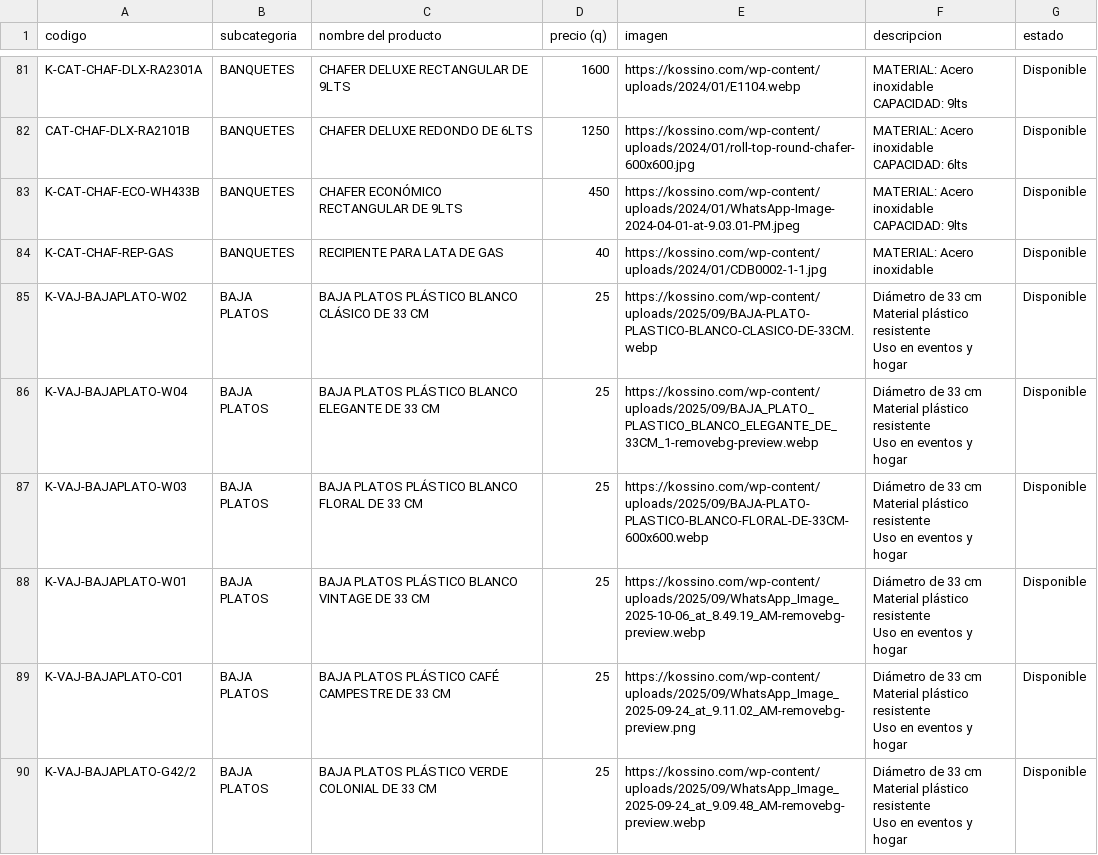
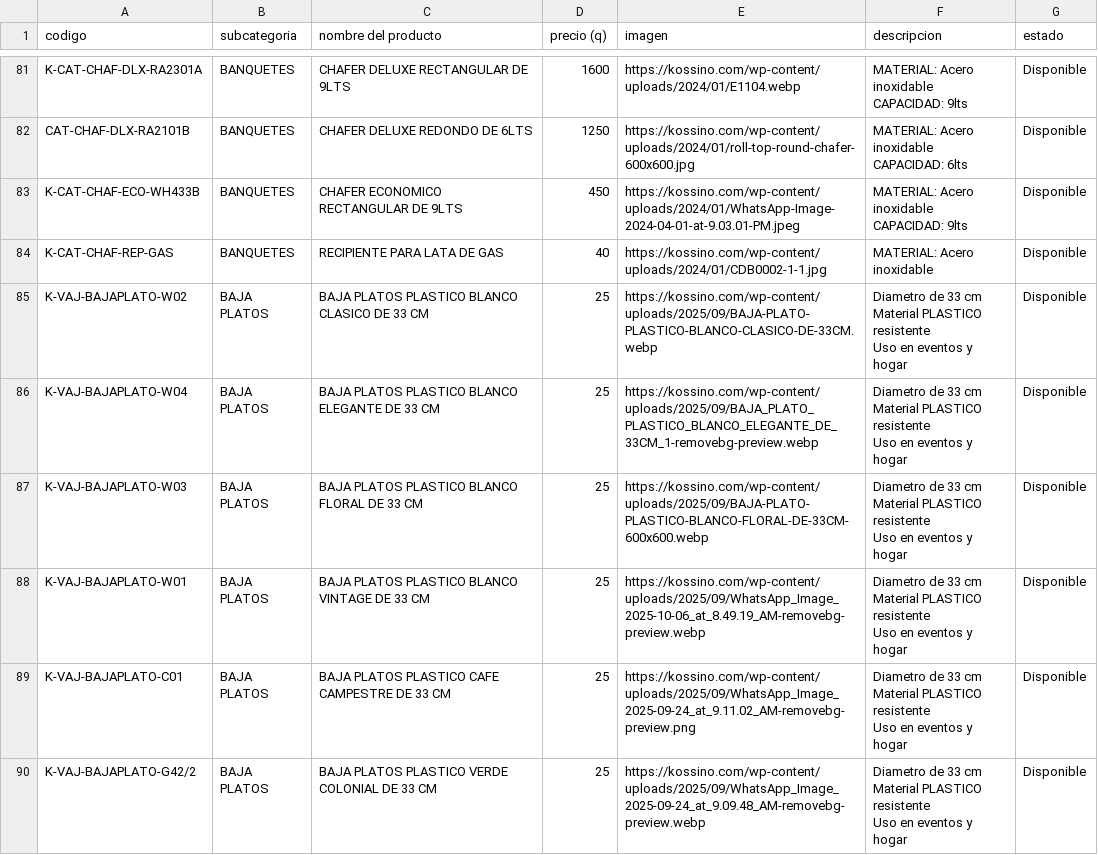
Before and after one commit to vmef1980/puzzle-solutions-catalogo, a CSV file: Catalogo-v3.csv, drawn as a sheet; only a part is shown, gaps mark what is left out; the diff covers the shown part only.

Commit message:
Add files via upload

```diff
--- a/Catalogo-v3.csv
+++ b/Catalogo-v3.csv
@@ -476,23 +476,23 @@ CAT-CHAF-DLX-RA2101B,BANQUETES,CHAFER DELUXE REDONDO DE 6LTS,1250,https://kossin
 CAPACIDAD: 6lts",Disponible
-K-CAT-CHAF-ECO-WH433B,BANQUETES,CHAFER ECONÓMICO RECTANGULAR DE 9LTS,450,https://kossino.com/wp-content/uploads/2024/01/WhatsApp-Image-2024-04-01-at-9.03.01-PM.jpeg,"MATERIAL: Acero inoxidable
-
-CAPACIDAD: 9lts",Disponible
+K-CAT-CHAF-ECO-WH433B,BANQUETES,CHAFER ECONOMICO RECTANGULAR DE 9LTS,450,https://kossino.com/wp-content/uploads/2024/01/WhatsApp-Image-2024-04-01-at-9.03.01-PM.jpeg,"MATERIAL: Acero inoxidable
+
+CAPACIDAD: 9lts",Disponible
 K-CAT-CHAF-REP-GAS,BANQUETES,RECIPIENTE PARA LATA DE GAS,40,https://kossino.com/wp-content/uploads/2024/01/CDB0002-1-1.jpg,MATERIAL: Acero inoxidable,Disponible
-K-VAJ-BAJAPLATO-W02,BAJA PLATOS,BAJA PLATOS PLÁSTICO BLANCO CLÁSICO DE 33 CM,25,https://kossino.com/wp-content/uploads/2025/09/BAJA-PLATO-PLASTICO-BLANCO-CLASICO-DE-33CM.webp,"Diámetro de 33 cm
-Material plástico resistente
-Uso en eventos y hogar",Disponible
-K-VAJ-BAJAPLATO-W04,BAJA PLATOS,BAJA PLATOS PLÁSTICO BLANCO ELEGANTE DE 33 CM,25,https://kossino.com/wp-content/uploads/2025/09/BAJA_PLATO_PLASTICO_BLANCO_ELEGANTE_DE_33CM_1-removebg-preview.webp,"Diámetro de 33 cm
-Material plástico resistente
-Uso en eventos y hogar",Disponible
-K-VAJ-BAJAPLATO-W03,BAJA PLATOS,BAJA PLATOS PLÁSTICO BLANCO FLORAL DE 33 CM,25,https://kossino.com/wp-content/uploads/2025/09/BAJA-PLATO-PLASTICO-BLANCO-FLORAL-DE-33CM-600x600.webp,"Diámetro de 33 cm
-Material plástico resistente
-Uso en eventos y hogar",Disponible
-K-VAJ-BAJAPLATO-W01,BAJA PLATOS,BAJA PLATOS PLÁSTICO BLANCO VINTAGE DE 33 CM,25,https://kossino.com/wp-content/uploads/2025/09/WhatsApp_Image_2025-10-06_at_8.49.19_AM-removebg-preview.webp,"Diámetro de 33 cm
-Material plástico resistente
-Uso en eventos y hogar",Disponible
-K-VAJ-BAJAPLATO-C01,BAJA PLATOS,BAJA PLATOS PLÁSTICO CAFÉ CAMPESTRE DE 33 CM,25,https://kossino.com/wp-content/uploads/2025/09/WhatsApp_Image_2025-09-24_at_9.11.02_AM-removebg-preview.png,"Diámetro de 33 cm
-Material plástico resistente
-Uso en eventos y hogar",Disponible
-K-VAJ-BAJAPLATO-G42/2,BAJA PLATOS,BAJA PLATOS PLÁSTICO VERDE COLONIAL DE 33 CM,25,https://kossino.com/wp-content/uploads/2025/09/WhatsApp_Image_2025-09-24_at_9.09.48_AM-removebg-preview.webp,"Diámetro de 33 cm
-Material plástico resistente
-Uso en eventos y hogar",Disponible
+K-VAJ-BAJAPLATO-W02,BAJA PLATOS,BAJA PLATOS PLASTICO BLANCO CLASICO DE 33 CM,25,https://kossino.com/wp-content/uploads/2025/09/BAJA-PLATO-PLASTICO-BLANCO-CLASICO-DE-33CM.webp,"Diametro de 33 cm
+Material PLASTICO resistente
+Uso en eventos y hogar",Disponible
+K-VAJ-BAJAPLATO-W04,BAJA PLATOS,BAJA PLATOS PLASTICO BLANCO ELEGANTE DE 33 CM,25,https://kossino.com/wp-content/uploads/2025/09/BAJA_PLATO_PLASTICO_BLANCO_ELEGANTE_DE_33CM_1-removebg-preview.webp,"Diametro de 33 cm
+Material PLASTICO resistente
+Uso en eventos y hogar",Disponible
+K-VAJ-BAJAPLATO-W03,BAJA PLATOS,BAJA PLATOS PLASTICO BLANCO FLORAL DE 33 CM,25,https://kossino.com/wp-content/uploads/2025/09/BAJA-PLATO-PLASTICO-BLANCO-FLORAL-DE-33CM-600x600.webp,"Diametro de 33 cm
+Material PLASTICO resistente
+Uso en eventos y hogar",Disponible
+K-VAJ-BAJAPLATO-W01,BAJA PLATOS,BAJA PLATOS PLASTICO BLANCO VINTAGE DE 33 CM,25,https://kossino.com/wp-content/uploads/2025/09/WhatsApp_Image_2025-10-06_at_8.49.19_AM-removebg-preview.webp,"Diametro de 33 cm
+Material PLASTICO resistente
+Uso en eventos y hogar",Disponible
+K-VAJ-BAJAPLATO-C01,BAJA PLATOS,BAJA PLATOS PLASTICO CAFE CAMPESTRE DE 33 CM,25,https://kossino.com/wp-content/uploads/2025/09/WhatsApp_Image_2025-09-24_at_9.11.02_AM-removebg-preview.png,"Diametro de 33 cm
+Material PLASTICO resistente
+Uso en eventos y hogar",Disponible
+K-VAJ-BAJAPLATO-G42/2,BAJA PLATOS,BAJA PLATOS PLASTICO VERDE COLONIAL DE 33 CM,25,https://kossino.com/wp-content/uploads/2025/09/WhatsApp_Image_2025-09-24_at_9.09.48_AM-removebg-preview.webp,"Diametro de 33 cm
+Material PLASTICO resistente
+Uso en eventos y hogar",Disponible
```
Also changed, not shown: 23 edited cells elsewhere in this file.
